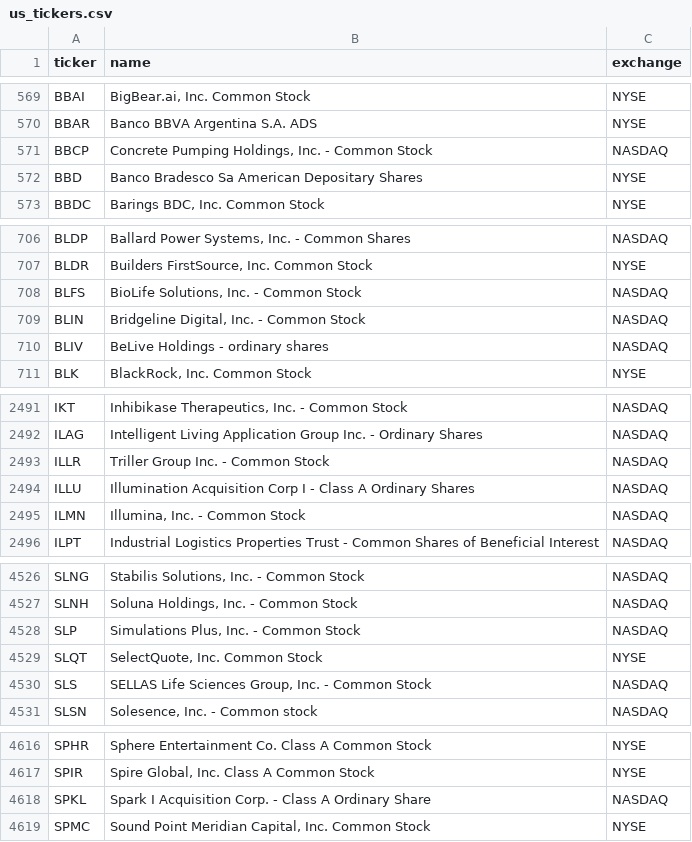
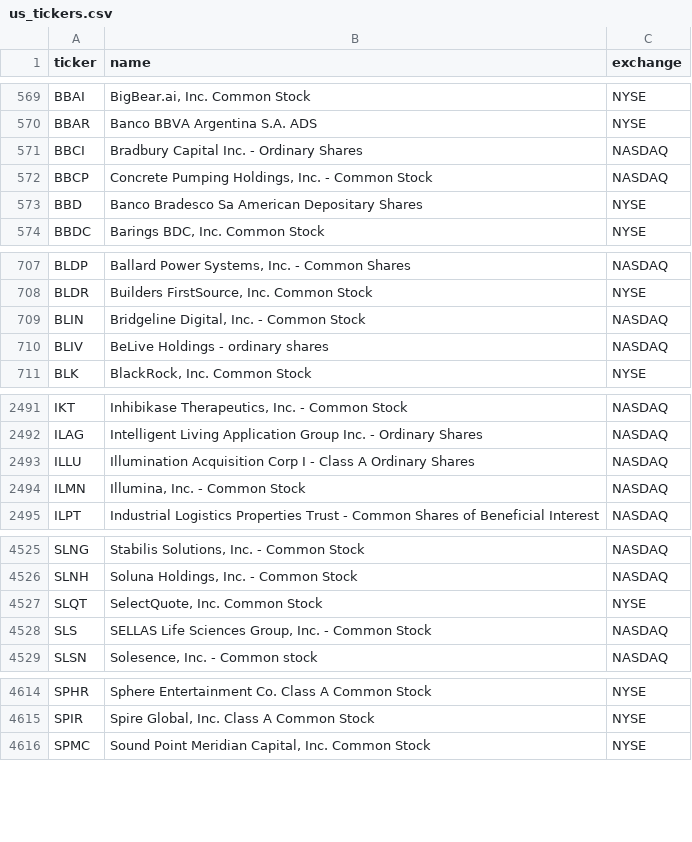
Before and after one commit to cplajha-pixel/stock-screener, a CSV file: output/us_tickers.csv, drawn as a sheet; only a part is shown, gaps mark what is left out; removed rows and columns are numbered as before the commit, all else as after; the diff covers the shown part only; the diff names each change by its address in the sheet, - before the commit and + after, or states it on an @@ line.

```diff
--- a/output/us_tickers.csv
+++ b/output/us_tickers.csv
+row 571: BBCI | Bradbury Capital Inc. - Ordinary Shares | NASDAQ
-row 708: BLFS | BioLife Solutions, Inc. - Common Stock | NASDAQ
-row 2493: ILLR | Triller Group Inc. - Common Stock | NASDAQ
-row 4528: SLP | Simulations Plus, Inc. - Common Stock | NASDAQ
-row 4618: SPKL | Spark I Acquisition Corp. - Class A Ordinary Share | NASDAQ
```
Also changed, not shown: 1 added row and 1 removed row elsewhere in this file, 4 other files.
